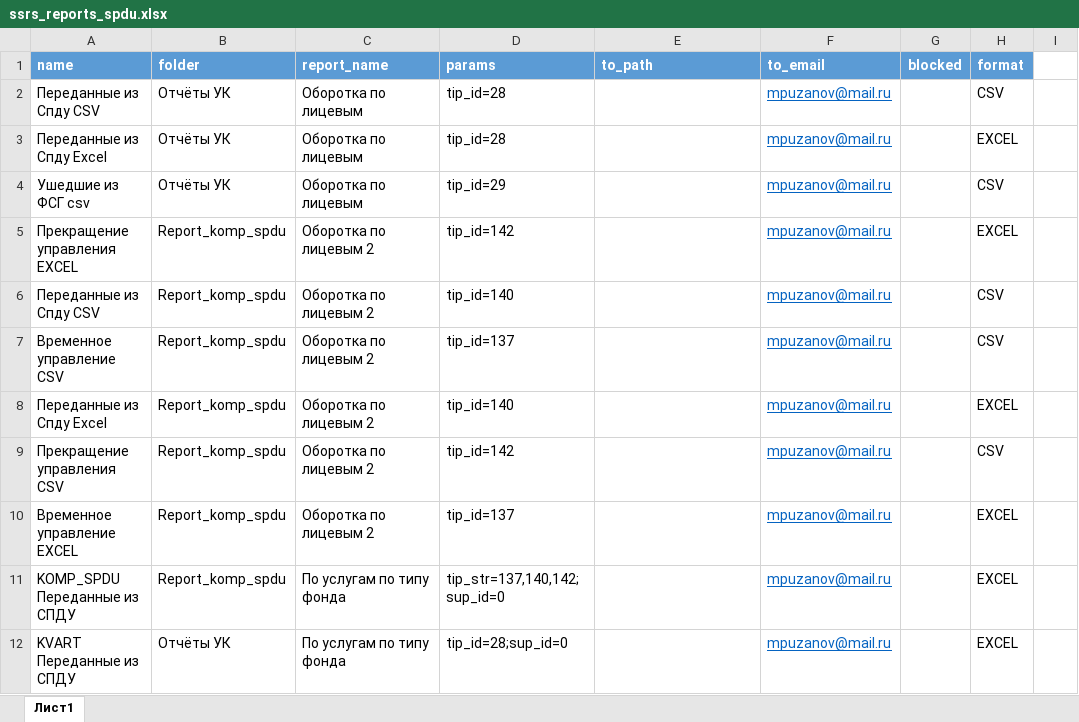
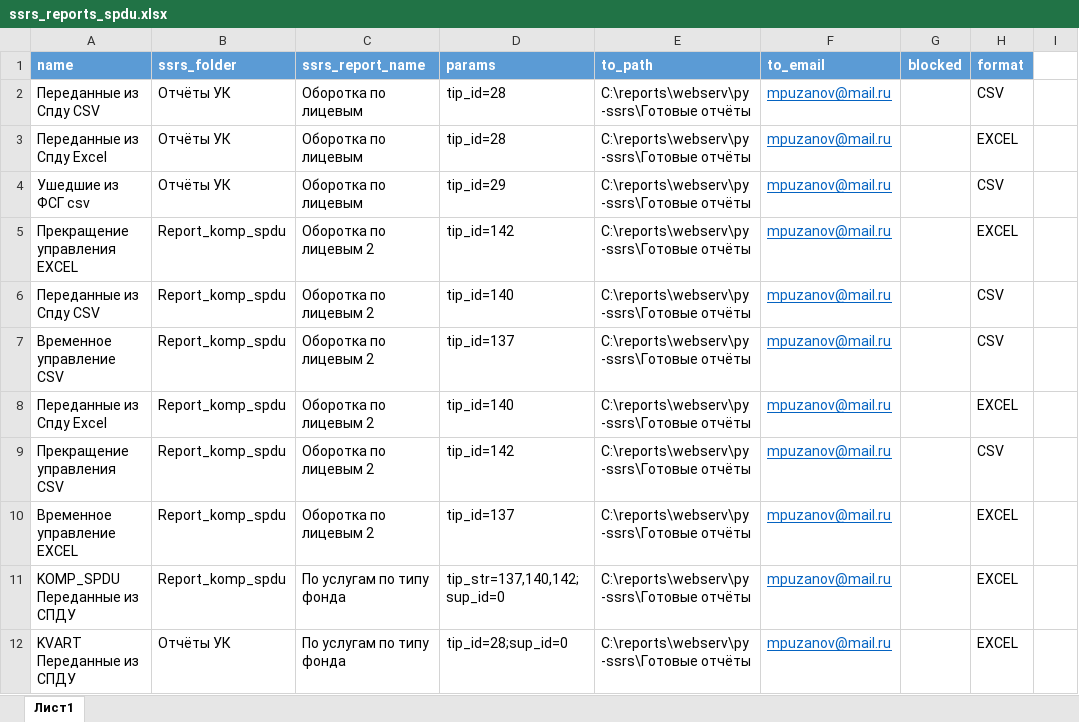
Before and after one commit to mpuzanov/py-ssrs, an Excel workbook: files_params/ssrs_reports_spdu.xlsx, sheet Лист1, drawn as a sheet; only a part is shown; values as stored, in another font and other column widths than the file's, no borders; the diff names each change by its address in the sheet, - before the commit and + after, or states it on an @@ line.

```diff
--- a/files_params/ssrs_reports_spdu.xlsx (sheet Лист1)
+++ b/files_params/ssrs_reports_spdu.xlsx (sheet Лист1)
-B1: folder
+B1: ssrs_folder
-C1: report_name
+C1: ssrs_report_name
-E2:E12 (to_path): (empty)
+E2:E12 (to_path): C:\reports\webserv\py-ssrs\Готовые отчёты
```
Also changed, not shown: files_params/ssrs_reports_mfc.xlsx.
